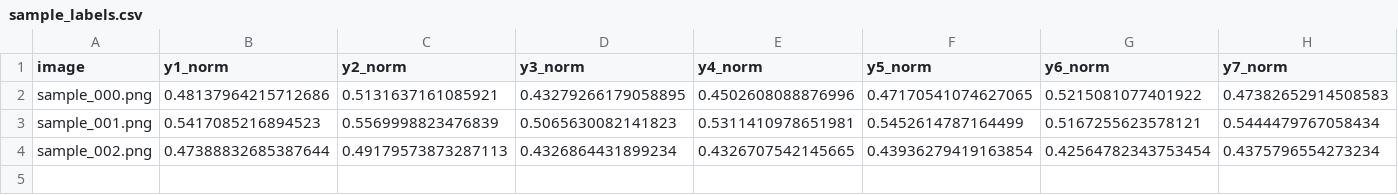
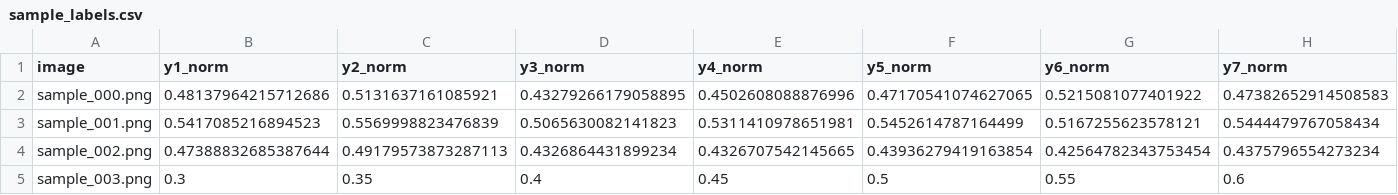
Before and after one commit to ggmeiner22/plot2csv, a CSV file: sample_labels.csv, drawn as a sheet; only a part is shown; rows hold the shown columns only; the diff names each change by its address in the sheet, - before the commit and + after, or states it on an @@ line.

Commit message:
Update sample_labels.csv

```diff
--- a/sample_labels.csv
+++ b/sample_labels.csv
+row 5: sample_003.png | 0.3 | 0.35 | 0.4 | 0.45 | 0.5 | 0.55 | 0.6
```
